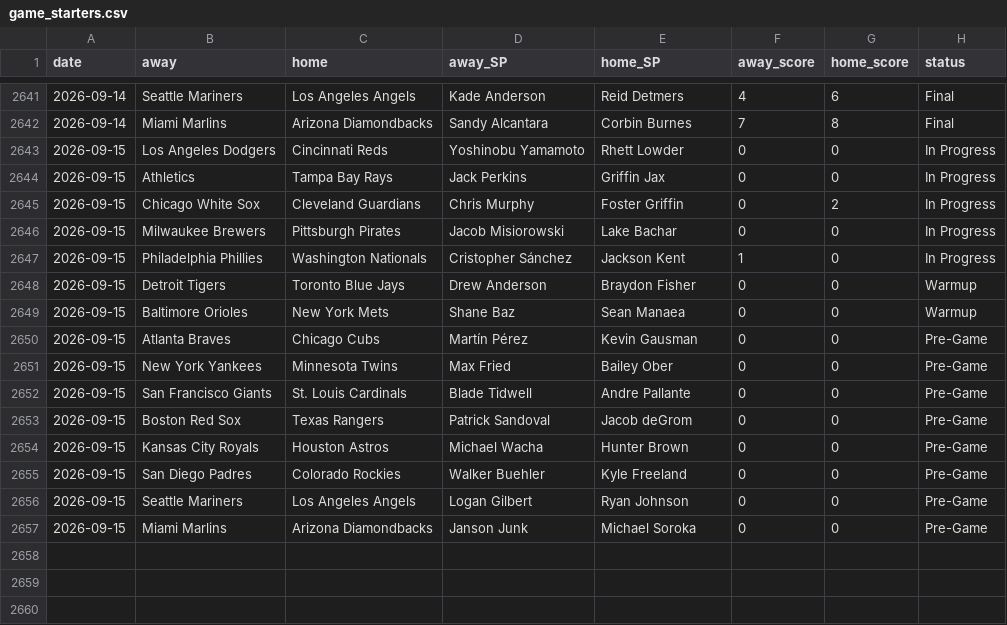
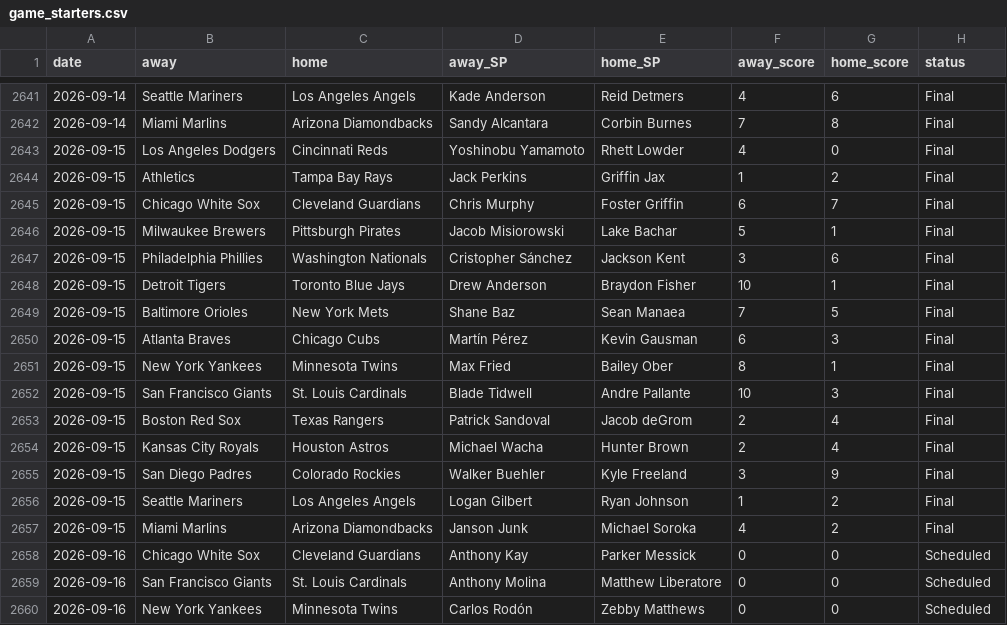
Before and after one commit to CheeseDagg/MLBTool, a CSV file: mlb/data/game_starters.csv, drawn as a sheet; only a part is shown, gaps mark what is left out; the diff covers the shown part only.

```diff
--- a/mlb/data/game_starters.csv
+++ b/mlb/data/game_starters.csv
@@ -2642,16 +2642,19 @@ date,away,home,away_SP,home_SP,away_score,home_score,status
 2026-09-14,Miami Marlins,Arizona Diamondbacks,Sandy Alcantara,Corbin Burnes,7,8,Final
-2026-09-15,Los Angeles Dodgers,Cincinnati Reds,Yoshinobu Yamamoto,Rhett Lowder,0,0,In Progress
-2026-09-15,Athletics,Tampa Bay Rays,Jack Perkins,Griffin Jax,0,0,In Progress
-2026-09-15,Chicago White Sox,Cleveland Guardians,Chris Murphy,Foster Griffin,0,2,In Progress
-2026-09-15,Milwaukee Brewers,Pittsburgh Pirates,Jacob Misiorowski,Lake Bachar,0,0,In Progress
-2026-09-15,Philadelphia Phillies,Washington Nationals,Cristopher Sánchez,Jackson Kent,1,0,In Progress
-2026-09-15,Detroit Tigers,Toronto Blue Jays,Drew Anderson,Braydon Fisher,0,0,Warmup
-2026-09-15,Baltimore Orioles,New York Mets,Shane Baz,Sean Manaea,0,0,Warmup
-2026-09-15,Atlanta Braves,Chicago Cubs,Martín Pérez,Kevin Gausman,0,0,Pre-Game
-2026-09-15,New York Yankees,Minnesota Twins,Max Fried,Bailey Ober,0,0,Pre-Game
-2026-09-15,San Francisco Giants,St. Louis Cardinals,Blade Tidwell,Andre Pallante,0,0,Pre-Game
-2026-09-15,Boston Red Sox,Texas Rangers,Patrick Sandoval,Jacob deGrom,0,0,Pre-Game
-2026-09-15,Kansas City Royals,Houston Astros,Michael Wacha,Hunter Brown,0,0,Pre-Game
-2026-09-15,San Diego Padres,Colorado Rockies,Walker Buehler,Kyle Freeland,0,0,Pre-Game
-2026-09-15,Seattle Mariners,Los Angeles Angels,Logan Gilbert,Ryan Johnson,0,0,Pre-Game
-2026-09-15,Miami Marlins,Arizona Diamondbacks,Janson Junk,Michael Soroka,0,0,Pre-Game
+2026-09-15,Los Angeles Dodgers,Cincinnati Reds,Yoshinobu Yamamoto,Rhett Lowder,4,0,Final
+2026-09-15,Athletics,Tampa Bay Rays,Jack Perkins,Griffin Jax,1,2,Final
+2026-09-15,Chicago White Sox,Cleveland Guardians,Chris Murphy,Foster Griffin,6,7,Final
+2026-09-15,Milwaukee Brewers,Pittsburgh Pirates,Jacob Misiorowski,Lake Bachar,5,1,Final
+2026-09-15,Philadelphia Phillies,Washington Nationals,Cristopher Sánchez,Jackson Kent,3,6,Final
+2026-09-15,Detroit Tigers,Toronto Blue Jays,Drew Anderson,Braydon Fisher,10,1,Final
+2026-09-15,Baltimore Orioles,New York Mets,Shane Baz,Sean Manaea,7,5,Final
+2026-09-15,Atlanta Braves,Chicago Cubs,Martín Pérez,Kevin Gausman,6,3,Final
+2026-09-15,New York Yankees,Minnesota Twins,Max Fried,Bailey Ober,8,1,Final
+2026-09-15,San Francisco Giants,St. Louis Cardinals,Blade Tidwell,Andre Pallante,10,3,Final
+2026-09-15,Boston Red Sox,Texas Rangers,Patrick Sandoval,Jacob deGrom,2,4,Final
+2026-09-15,Kansas City Royals,Houston Astros,Michael Wacha,Hunter Brown,2,4,Final
+2026-09-15,San Diego Padres,Colorado Rockies,Walker Buehler,Kyle Freeland,3,9,Final
+2026-09-15,Seattle Mariners,Los Angeles Angels,Logan Gilbert,Ryan Johnson,1,2,Final
+2026-09-15,Miami Marlins,Arizona Diamondbacks,Janson Junk,Michael Soroka,4,2,Final
+2026-09-16,Chicago White Sox,Cleveland Guardians,Anthony Kay,Parker Messick,0,0,Scheduled
+2026-09-16,San Francisco Giants,St. Louis Cardinals,Anthony Molina,Matthew Liberatore,0,0,Scheduled
+2026-09-16,New York Yankees,Minnesota Twins,Carlos Rodón,Zebby Matthews,0,0,Scheduled
```
Also changed, not shown: 12 added rows elsewhere in this file, mlb/data/hr_graded.csv, mlb/data/hr_predictions.csv, 4 other files.
